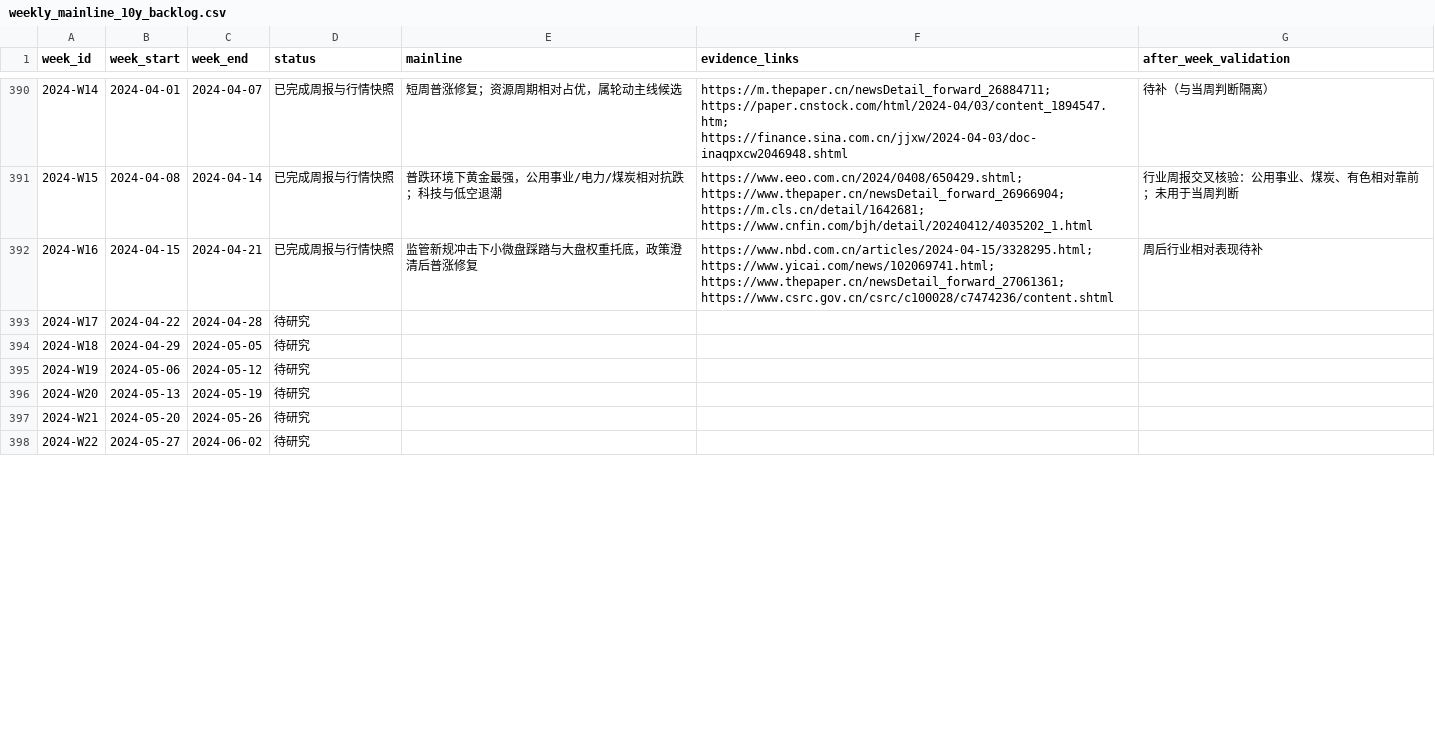
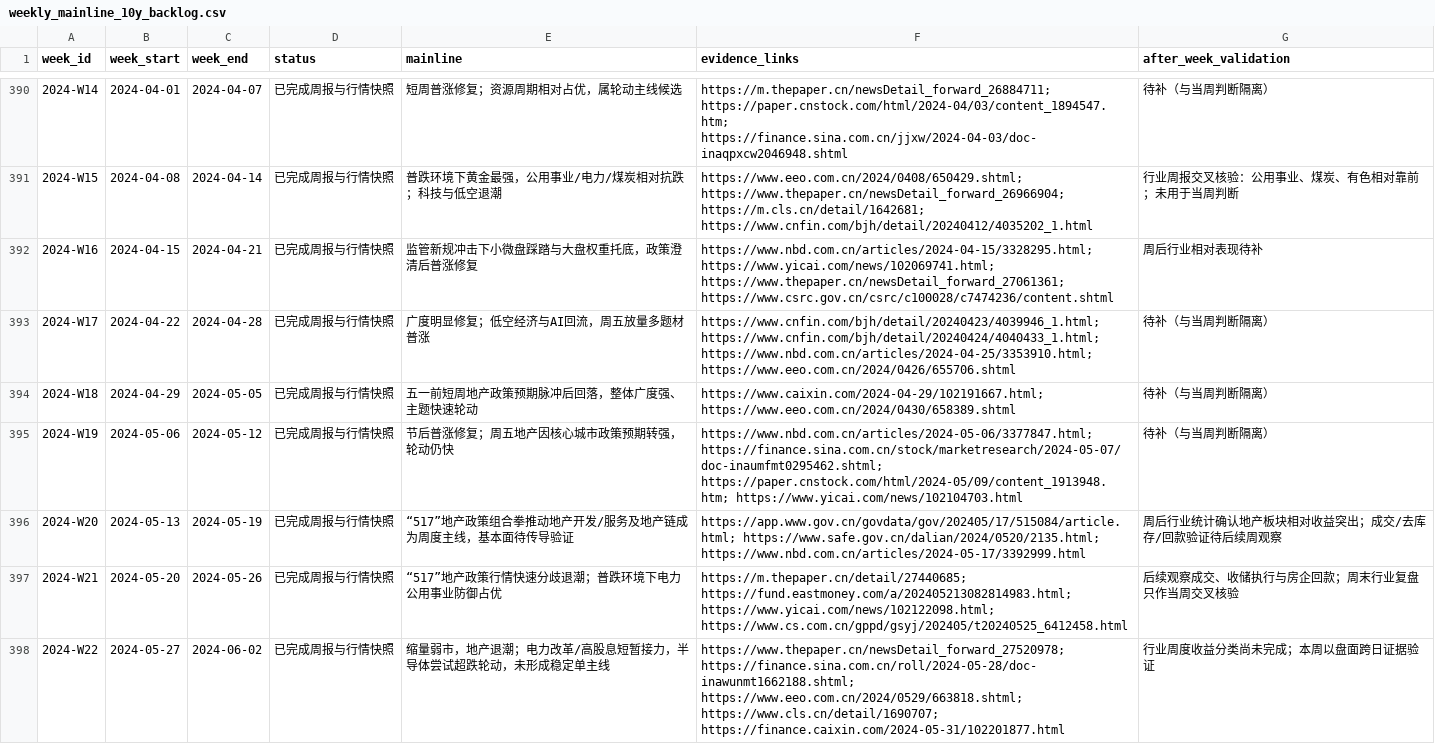
Before and after one commit to seacy19/WJ-, a CSV file: ww_research_results/weekly_mainline_10y_backlog.csv, drawn as a sheet; only a part is shown, gaps mark what is left out; the diff covers the shown part only.

Commit message:
Add weekly mainline research through 2024-W27

```diff
--- a/ww_research_results/weekly_mainline_10y_backlog.csv
+++ b/ww_research_results/weekly_mainline_10y_backlog.csv
@@ -392,7 +392,7 @@
 2024-W16,2024-04-15,2024-04-21,已完成周报与行情快照,监管新规冲击下小微盘踩踏与大盘权重托底，政策澄清后普涨修复,https://www.nbd.com.cn/articles/2024-04-15/3328295.html; https://www.yicai.com/news/102069741.html; https://www.thepaper.cn/newsDetail_forward_27061361; https://www.csrc.gov.cn/csrc/c100028/c7474236/content.shtml,周后行业相对表现待补
-2024-W17,2024-04-22,2024-04-28,待研究,,,
-2024-W18,2024-04-29,2024-05-05,待研究,,,
-2024-W19,2024-05-06,2024-05-12,待研究,,,
-2024-W20,2024-05-13,2024-05-19,待研究,,,
-2024-W21,2024-05-20,2024-05-26,待研究,,,
-2024-W22,2024-05-27,2024-06-02,待研究,,,
+2024-W17,2024-04-22,2024-04-28,已完成周报与行情快照,广度明显修复；低空经济与AI回流，周五放量多题材普涨,https://www.cnfin.com/bjh/detail/20240423/4039946_1.html; https://www.cnfin.com/bjh/detail/20240424/4040433_1.html; https://www.nbd.com.cn/articles/2024-04-25/3353910.html; https://www.eeo.com.cn/2024/0426/655706.shtml,待补（与当周判断隔离）
+2024-W18,2024-04-29,2024-05-05,已完成周报与行情快照,五一前短周地产政策预期脉冲后回落，整体广度强、主题快速轮动,https://www.caixin.com/2024-04-29/102191667.html; https://www.eeo.com.cn/2024/0430/658389.shtml,待补（与当周判断隔离）
+2024-W19,2024-05-06,2024-05-12,已完成周报与行情快照,节后普涨修复；周五地产因核心城市政策预期转强，轮动仍快,https://www.nbd.com.cn/articles/2024-05-06/3377847.html; https://finance.sina.com.cn/stock/marketresearch/2024-05-07/doc-inaumfmt0295462.shtml; https://paper.cnstock.com/html/2024-05/09/content_1913948.htm; https://www.yicai.com/news/102104703.html,待补（与当周判断隔离）
+2024-W20,2024-05-13,2024-05-19,已完成周报与行情快照,“517”地产政策组合拳推动地产开发/服务及地产链成为周度主线，基本面待传导验证,https://app.www.gov.cn/govdata/gov/202405/17/515084/article.html; https://www.safe.gov.cn/dalian/2024/0520/2135.html; https://www.nbd.com.cn/articles/2024-05-17/3392999.html,周后行业统计确认地产板块相对收益突出；成交/去库存/回款验证待后续周观察
+2024-W21,2024-05-20,2024-05-26,已完成周报与行情快照,“517”地产政策行情快速分歧退潮；普跌环境下电力公用事业防御占优,https://m.thepaper.cn/detail/27440685; https://fund.eastmoney.com/a/202405213082814983.html; https://www.yicai.com/news/102122098.html; https://www.cs.com.cn/gppd/gsyj/202405/t20240525_6412458.html,后续观察成交、收储执行与房企回款；周末行业复盘只作当周交叉核验
+2024-W22,2024-05-27,2024-06-02,已完成周报与行情快照,缩量弱市，地产退潮；电力改革/高股息短暂接力，半导体尝试超跌轮动，未形成稳定单主线,https://www.thepaper.cn/newsDetail_forward_27520978; https://finance.sina.com.cn/roll/2024-05-28/doc-inawunmt1662188.shtml; https://www.eeo.com.cn/2024/0529/663818.shtml; https://www.cls.cn/detail/1690707; https://finance.caixin.com/2024-05-31/102201877.html,行业周度收益分类尚未完成；本周以盘面跨日证据验证
```
Also changed, not shown: 16 edited cells elsewhere in this file, 23 other files.
